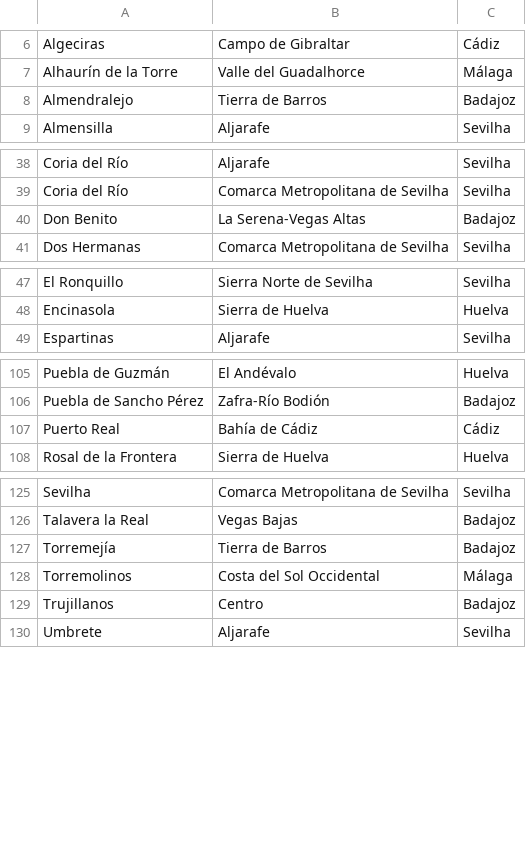
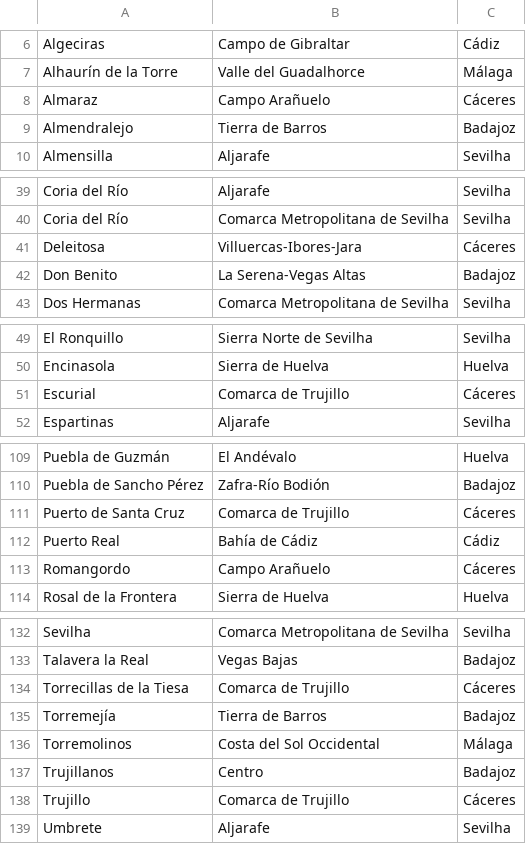
Before and after one commit to migueldgoncalves/Viajar, a CSV file: src/viajar/base_dados/comarca.csv, drawn as a sheet; only a part is shown, gaps mark what is left out; the diff covers the shown part only.

```diff
--- a/src/viajar/base_dados/comarca.csv
+++ b/src/viajar/base_dados/comarca.csv
@@ -7,2 +7,3 @@ Algeciras,Campo de Gibraltar,Cádiz
 Alhaurín de la Torre,Valle del Guadalhorce,Málaga
+Almaraz,Campo Arañuelo,Cáceres
 Almendralejo,Tierra de Barros,Badajoz
@@ -39,2 +40,3 @@ Coria del Río,Aljarafe,Sevilha
 Coria del Río,Comarca Metropolitana de Sevilha,Sevilha
+Deleitosa,Villuercas-Ibores-Jara,Cáceres
 Don Benito,La Serena-Vegas Altas,Badajoz
@@ -48,2 +50,3 @@ El Ronquillo,Sierra Norte de Sevilha,Sevilha
 Encinasola,Sierra de Huelva,Huelva
+Escurial,Comarca de Trujillo,Cáceres
 Espartinas,Aljarafe,Sevilha
@@ -106,3 +110,5 @@ Puebla de Guzmán,El Andévalo,Huelva
 Puebla de Sancho Pérez,Zafra-Río Bodión,Badajoz
+Puerto de Santa Cruz,Comarca de Trujillo,Cáceres
 Puerto Real,Bahía de Cádiz,Cádiz
+Romangordo,Campo Arañuelo,Cáceres
 Rosal de la Frontera,Sierra de Huelva,Huelva
@@ -126,2 +133,3 @@ Sevilha,Comarca Metropolitana de Sevilha,Sevilha
 Talavera la Real,Vegas Bajas,Badajoz
+Torrecillas de la Tiesa,Comarca de Trujillo,Cáceres
 Torremejía,Tierra de Barros,Badajoz
@@ -129,2 +137,3 @@ Torremolinos,Costa del Sol Occidental,Málaga
 Trujillanos,Centro,Badajoz
+Trujillo,Comarca de Trujillo,Cáceres
 Umbrete,Aljarafe,Sevilha
```
Also changed, not shown: 3 added rows elsewhere in this file, src/viajar/base_dados/destino.csv, src/viajar/base_dados/ligacao.csv, 4 other files.
